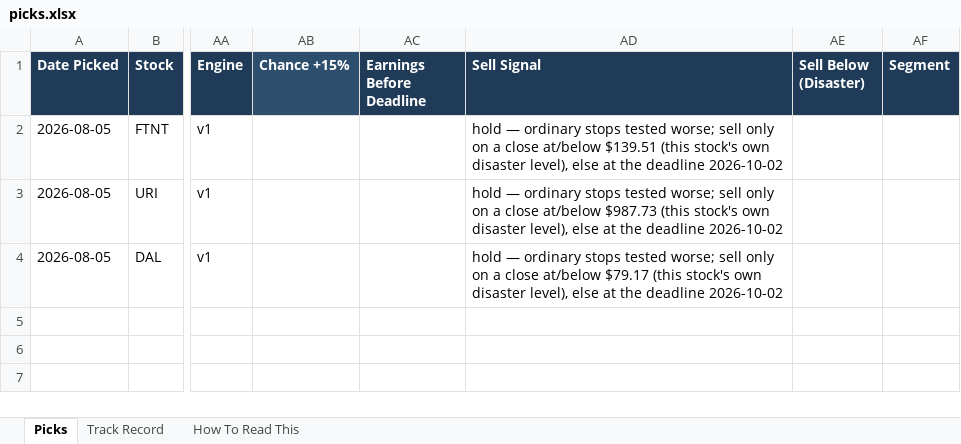
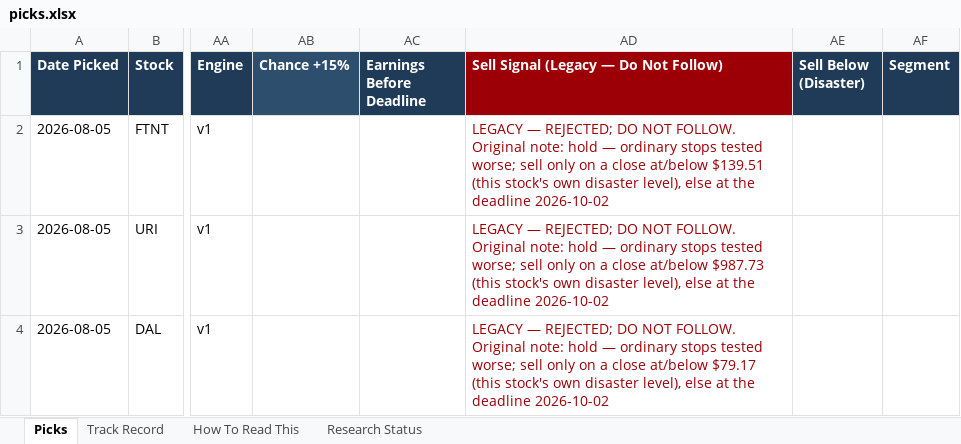
Before and after one commit to davidmking7-wq/WeWillSee, an Excel workbook: picks.xlsx, sheet Picks, drawn as a sheet; only a part is shown, gaps mark what is left out; values as stored, in another font and other column widths than the file's, no borders; the diff names each change by its address in the sheet, - before the commit and + after, or states it on an @@ line.

Commit message:
docs: align scanner and scorecard with honest research verdict

```diff
--- a/picks.xlsx (sheet Picks)
+++ b/picks.xlsx (sheet Picks)
+sheet tab: Research Status
-AD1: Sell Signal
+AD1: Sell Signal (Legacy — Do Not Follow)
-AD1 fill: #1F3B57
+AD1 fill: #9C0006
-AD2: hold —…
+AD2: LEGACY — REJECTED; DO NOT FOLLOW. Original note: hold —…
-AD2:AD4 text colour: black
+AD2:AD4 text colour: #9C0006
-AD3: hold —…
+AD3: LEGACY — REJECTED; DO NOT FOLLOW. Original note: hold —…
-AD4: hold —…
+AD4: LEGACY — REJECTED; DO NOT FOLLOW. Original note: hold —…
```
Also changed, not shown: sheet How To Read This, 9 other files.
